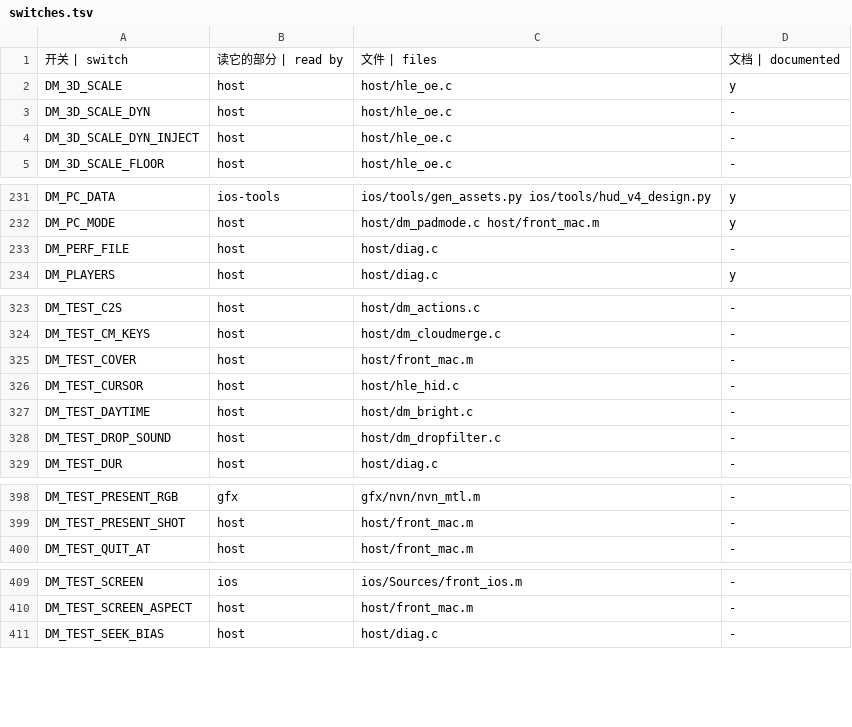
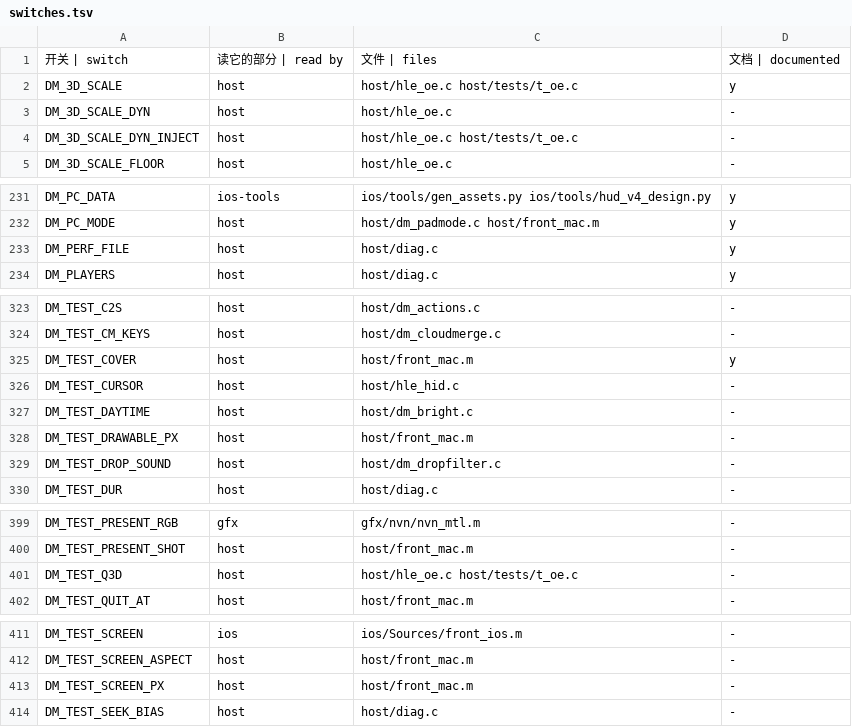
Before and after one commit to PowerBeef/d2r-metal, a TSV file: dm/switches.tsv, drawn as a sheet; only a part is shown, gaps mark what is left out.

```diff
--- a/dm/switches.tsv
+++ b/dm/switches.tsv
@@ -1,5 +1,5 @@
 开关 | switch	读它的部分 | read by	文件 | files	文档 | documented
-DM_3D_SCALE	host	host/hle_oe.c	y
+DM_3D_SCALE	host	host/hle_oe.c host/tests/t_oe.c	y
 DM_3D_SCALE_DYN	host	host/hle_oe.c	-
-DM_3D_SCALE_DYN_INJECT	host	host/hle_oe.c	-
+DM_3D_SCALE_DYN_INJECT	host	host/hle_oe.c host/tests/t_oe.c	-
 DM_3D_SCALE_FLOOR	host	host/hle_oe.c	-
@@ -232,3 +232,3 @@ DM_PC_DATA	ios-tools	ios/tools/gen_assets.py ios/tools/hud_v4_design.py	y
 DM_PC_MODE	host	host/dm_padmode.c host/front_mac.m	y
-DM_PERF_FILE	host	host/diag.c	-
+DM_PERF_FILE	host	host/diag.c	y
 DM_PLAYERS	host	host/diag.c	y
@@ -324,5 +324,6 @@ DM_TEST_C2S	host	host/dm_actions.c	-
 DM_TEST_CM_KEYS	host	host/dm_cloudmerge.c	-
-DM_TEST_COVER	host	host/front_mac.m	-
+DM_TEST_COVER	host	host/front_mac.m	y
 DM_TEST_CURSOR	host	host/hle_hid.c	-
 DM_TEST_DAYTIME	host	host/dm_bright.c	-
+DM_TEST_DRAWABLE_PX	host	host/front_mac.m	-
 DM_TEST_DROP_SOUND	host	host/dm_dropfilter.c	-
@@ -399,2 +400,3 @@ DM_TEST_PRESENT_RGB	gfx	gfx/nvn/nvn_mtl.m	-
 DM_TEST_PRESENT_SHOT	host	host/front_mac.m	-
+DM_TEST_Q3D	host	host/hle_oe.c host/tests/t_oe.c	-
 DM_TEST_QUIT_AT	host	host/front_mac.m	-
@@ -410,2 +412,3 @@ DM_TEST_SCREEN	ios	ios/Sources/front_ios.m	-
 DM_TEST_SCREEN_ASPECT	host	host/front_mac.m	-
+DM_TEST_SCREEN_PX	host	host/front_mac.m	-
 DM_TEST_SEEK_BIAS	host	host/diag.c	-
```
Also changed, not shown: 12 other files.
